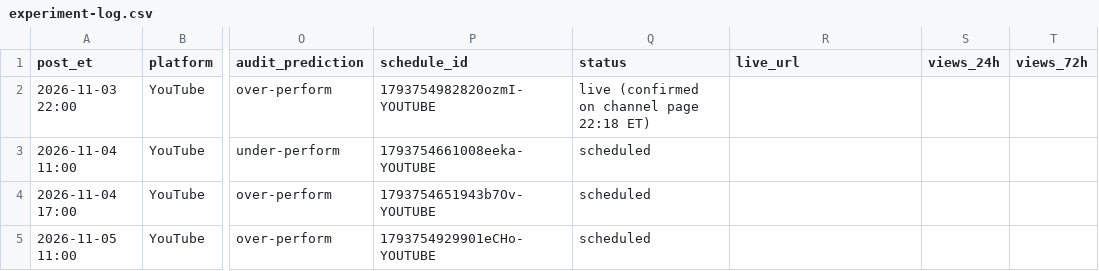
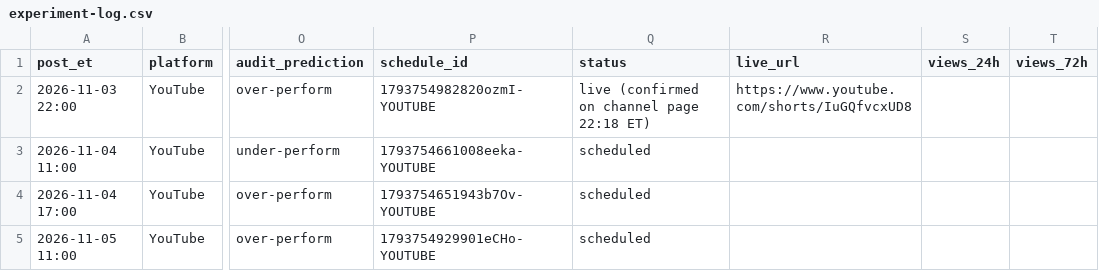
Before and after one commit to wdownard-dev/openclaw-workspace, a CSV file: projects/opusclip/experiment-log.csv, drawn as a sheet; only a part is shown, gaps mark what is left out; the diff names each change by its address in the sheet, - before the commit and + after, or states it on an @@ line.

```diff
--- a/projects/opusclip/experiment-log.csv
+++ b/projects/opusclip/experiment-log.csv
-R2 (live_url): (empty)
+R2 (live_url): https://www.youtube.com/shorts/IuGQfvcxUD8
```
Also changed, not shown: projects/clips/results-snapshots.csv, projects/clips/vyro-snapshots.csv, 8 other files.
